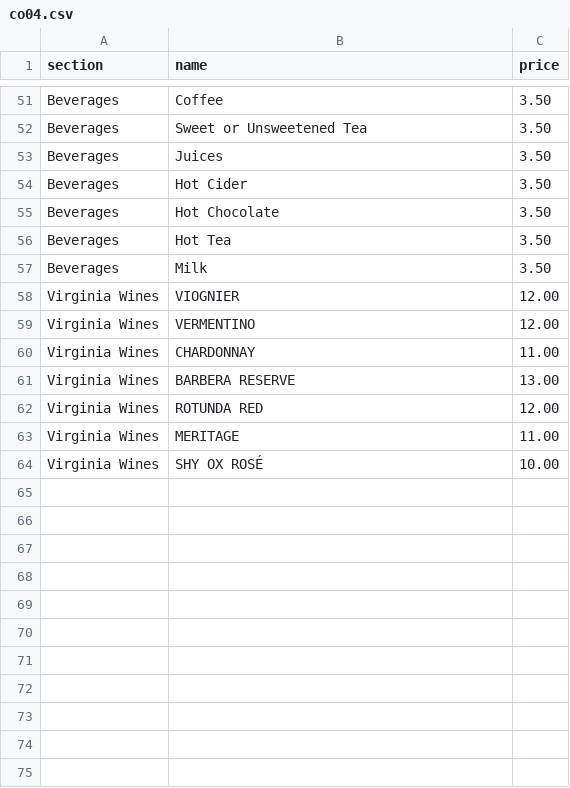
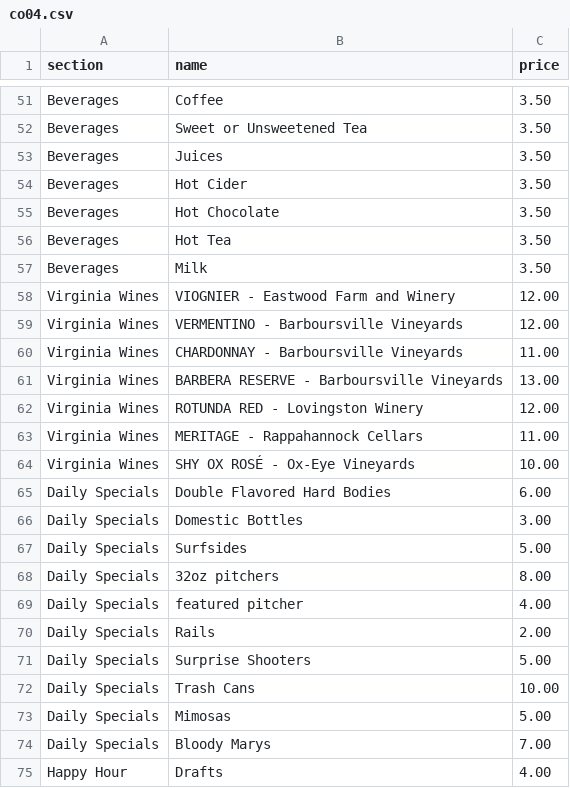
Before and after one commit to krishpatel17/WhatsGood, a CSV file: validation/a2-benchmark/truth/sheets/co04.csv, drawn as a sheet; only a part is shown, gaps mark what is left out.

```diff
--- a/validation/a2-benchmark/truth/sheets/co04.csv
+++ b/validation/a2-benchmark/truth/sheets/co04.csv
@@ -57,8 +57,19 @@ Beverages,Hot Tea,3.50
 Beverages,Milk,3.50
-Virginia Wines,VIOGNIER,12.00
-Virginia Wines,VERMENTINO,12.00
-Virginia Wines,CHARDONNAY,11.00
-Virginia Wines,BARBERA RESERVE,13.00
-Virginia Wines,ROTUNDA RED,12.00
-Virginia Wines,MERITAGE,11.00
-Virginia Wines,SHY OX ROSÉ,10.00
+Virginia Wines,VIOGNIER - Eastwood Farm and Winery,12.00
+Virginia Wines,VERMENTINO - Barboursville Vineyards,12.00
+Virginia Wines,CHARDONNAY - Barboursville Vineyards,11.00
+Virginia Wines,BARBERA RESERVE - Barboursville Vineyards,13.00
+Virginia Wines,ROTUNDA RED - Lovingston Winery,12.00
+Virginia Wines,MERITAGE - Rappahannock Cellars,11.00
+Virginia Wines,SHY OX ROSÉ - Ox-Eye Vineyards,10.00
+Daily Specials,Double Flavored Hard Bodies,6.00
+Daily Specials,Domestic Bottles,3.00
+Daily Specials,Surfsides,5.00
+Daily Specials,32oz pitchers,8.00
+Daily Specials,featured pitcher,4.00
+Daily Specials,Rails,2.00
+Daily Specials,Surprise Shooters,5.00
+Daily Specials,Trash Cans,10.00
+Daily Specials,Mimosas,5.00
+Daily Specials,Bloody Marys,7.00
+Happy Hour,Drafts,4.00
```
Also changed, not shown: validation/a2-benchmark/truth/corrections.csv, validation/a2-benchmark/truth/sheets/ba01.csv, 9 other files.
